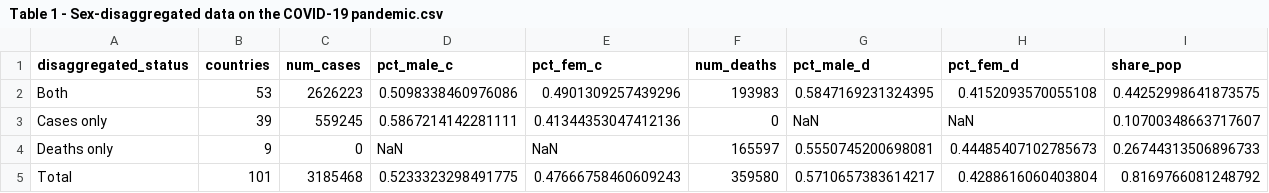
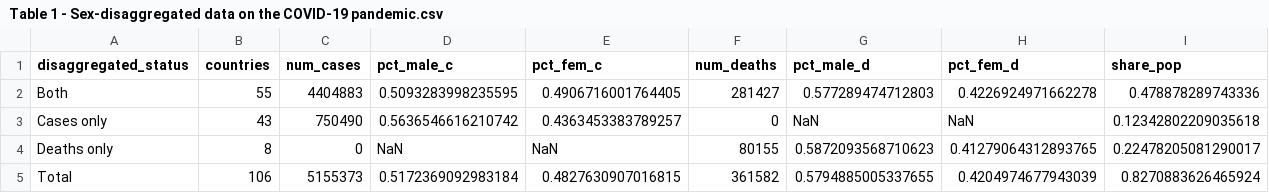
Before and after one commit to lnoe10/odw_covid19_gender_indicators, a CSV file: Output/Table 1 - Sex-disaggregated data on the COVID-19 pandemic.csv, drawn as a sheet.

Commit message:
Update Tables for blog with data as of July 9

```diff
--- a/Output/Table 1 - Sex-disaggregated data on the COVID-19 pandemic.csv
+++ b/Output/Table 1 - Sex-disaggregated data on the COVID-19 pandemic.csv
@@ -1,5 +1,5 @@
 disaggregated_status,countries,num_cases,pct_male_c,pct_fem_c,num_deaths,pct_male_d,pct_fem_d,share_pop
-Both,53,2626223,0.5098338460976086,0.4901309257439296,193983,0.5847169231324395,0.4152093570055108,0.44252998641873575
-Cases only,39,559245,0.5867214142281111,0.41344353047412136,0,NaN,NaN,0.10700348663717607
-Deaths only,9,0,NaN,NaN,165597,0.5550745200698081,0.44485407102785673,0.26744313506896733
-Total,101,3185468,0.5233323298491775,0.47666758460609243,359580,0.5710657383614217,0.4288616060403804,0.8169766081248792
+Both,55,4404883,0.5093283998235595,0.4906716001764405,281427,0.577289474712803,0.4226924971662278,0.478878289743336
+Cases only,43,750490,0.5636546616210742,0.4363453383789257,0,NaN,NaN,0.12342802209035618
+Deaths only,8,0,NaN,NaN,80155,0.5872093568710623,0.41279064312893765,0.22478205081290017
+Total,106,5155373,0.5172369092983184,0.4827630907016815,361582,0.5794885005337655,0.4204974677943039,0.8270883626465924
```
Also changed, not shown: Output/Table 2 - Global data on COVID-19 cases and deaths.csv, Output/Table 3 - Sex-disaggregated COVID-19 cases and deaths by income group.csv, 1 other file.
